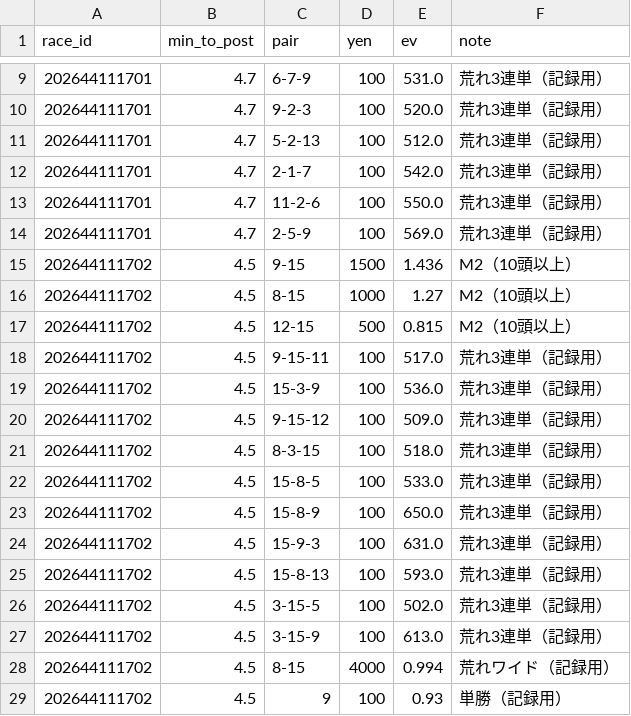
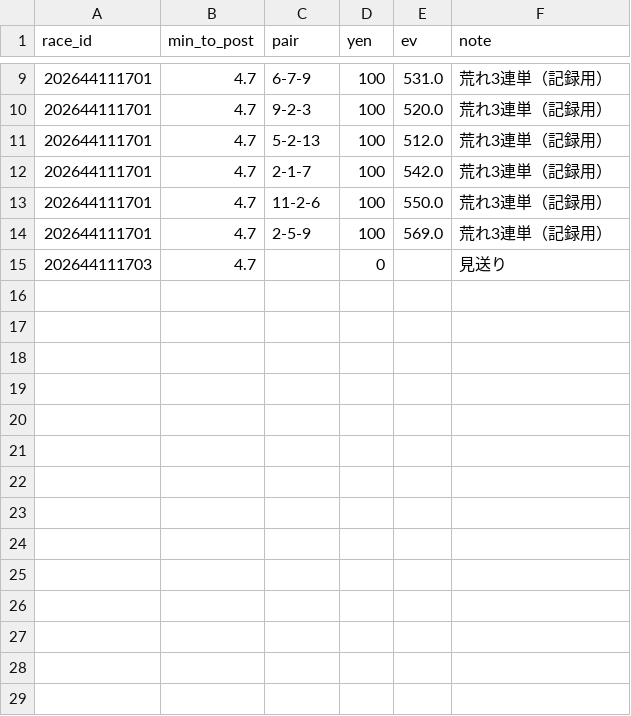
Before and after one commit to ojplmokn-rgb/boatrace-collect, a CSV file: keiba_preds/2026-11-17.csv, drawn as a sheet; only a part is shown, gaps mark what is left out; removed rows and columns are numbered as before the commit, all else as after; the diff names each change by its address in the sheet, - before the commit and + after, or states it on an @@ line.

```diff
--- a/keiba_preds/2026-11-17.csv
+++ b/keiba_preds/2026-11-17.csv
-row 15: 202644111702 | 4.5 | 9-15 | 1500 | 1.436 | M2（10頭以上）
-row 16: 202644111702 | 4.5 | 8-15 | 1000 | 1.27 | M2（10頭以上）
-row 17: 202644111702 | 4.5 | 12-15 | 500 | 0.815 | M2（10頭以上）
-row 18: 202644111702 | 4.5 | 9-15-11 | 100 | 517.0 | 荒れ3連単（記録用）
-row 19: 202644111702 | 4.5 | 15-3-9 | 100 | 536.0 | 荒れ3連単（記録用）
-row 20: 202644111702 | 4.5 | 9-15-12 | 100 | 509.0 | 荒れ3連単（記録用）
-row 21: 202644111702 | 4.5 | 8-3-15 | 100 | 518.0 | 荒れ3連単（記録用）
-row 22: 202644111702 | 4.5 | 15-8-5 | 100 | 533.0 | 荒れ3連単（記録用）
-row 23: 202644111702 | 4.5 | 15-8-9 | 100 | 650.0 | 荒れ3連単（記録用）
-row 24: 202644111702 | 4.5 | 15-9-3 | 100 | 631.0 | 荒れ3連単（記録用）
-row 25: 202644111702 | 4.5 | 15-8-13 | 100 | 593.0 | 荒れ3連単（記録用）
-row 26: 202644111702 | 4.5 | 3-15-5 | 100 | 502.0 | 荒れ3連単（記録用）
-row 27: 202644111702 | 4.5 | 3-15-9 | 100 | 613.0 | 荒れ3連単（記録用）
-row 28: 202644111702 | 4.5 | 8-15 | 4000 | 0.994 | 荒れワイド（記録用）
-row 29: 202644111702 | 4.5 | 9 | 100 | 0.93 | 単勝（記録用）
+row 15: 202644111703 | 4.7 |  | 0 |  | 見送り
```
